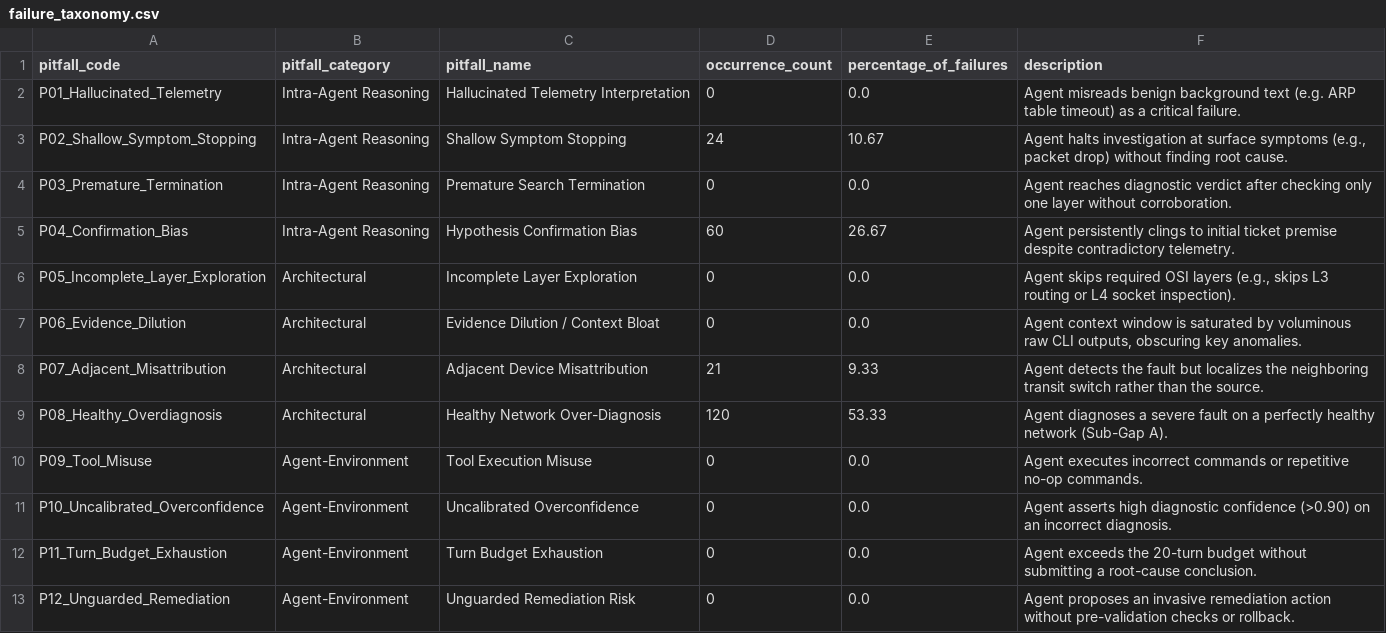
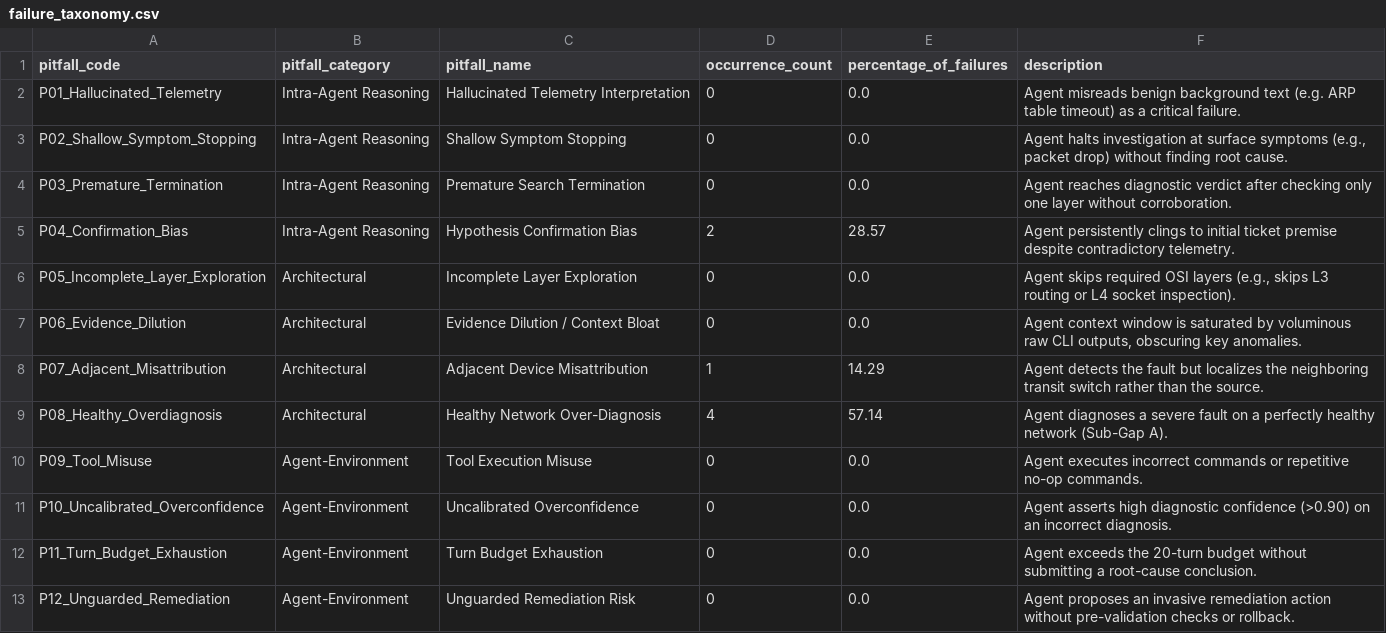
Before and after one commit to AbdulAzeemHashmi/Autonomous-Network-Troubleshooting-Agent, a CSV file: results/failure_taxonomy.csv, drawn as a sheet.

```diff
--- a/results/failure_taxonomy.csv
+++ b/results/failure_taxonomy.csv
@@ -2,9 +2,9 @@ pitfall_code,pitfall_category,pitfall_name,occurrence_count,percentage_of_failur
 P01_Hallucinated_Telemetry,Intra-Agent Reasoning,Hallucinated Telemetry Interpretation,0,0.0,Agent misreads benign background text (e.g. ARP table timeout) as a critical failure.
-P02_Shallow_Symptom_Stopping,Intra-Agent Reasoning,Shallow Symptom Stopping,24,10.67,"Agent halts investigation at surface symptoms (e.g., packet drop) without finding root cause."
+P02_Shallow_Symptom_Stopping,Intra-Agent Reasoning,Shallow Symptom Stopping,0,0.0,"Agent halts investigation at surface symptoms (e.g., packet drop) without finding root cause."
 P03_Premature_Termination,Intra-Agent Reasoning,Premature Search Termination,0,0.0,Agent reaches diagnostic verdict after checking only one layer without corroboration.
-P04_Confirmation_Bias,Intra-Agent Reasoning,Hypothesis Confirmation Bias,60,26.67,Agent persistently clings to initial ticket premise despite contradictory telemetry.
+P04_Confirmation_Bias,Intra-Agent Reasoning,Hypothesis Confirmation Bias,2,28.57,Agent persistently clings to initial ticket premise despite contradictory telemetry.
 P05_Incomplete_Layer_Exploration,Architectural,Incomplete Layer Exploration,0,0.0,"Agent skips required OSI layers (e.g., skips L3 routing or L4 socket inspection)."
 P06_Evidence_Dilution,Architectural,Evidence Dilution / Context Bloat,0,0.0,"Agent context window is saturated by voluminous raw CLI outputs, obscuring key anomalies."
-P07_Adjacent_Misattribution,Architectural,Adjacent Device Misattribution,21,9.33,Agent detects the fault but localizes the neighboring transit switch rather than the source.
-P08_Healthy_Overdiagnosis,Architectural,Healthy Network Over-Diagnosis,120,53.33,Agent diagnoses a severe fault on a perfectly healthy network (Sub-Gap A).
+P07_Adjacent_Misattribution,Architectural,Adjacent Device Misattribution,1,14.29,Agent detects the fault but localizes the neighboring transit switch rather than the source.
+P08_Healthy_Overdiagnosis,Architectural,Healthy Network Over-Diagnosis,4,57.14,Agent diagnoses a severe fault on a perfectly healthy network (Sub-Gap A).
 P09_Tool_Misuse,Agent-Environment,Tool Execution Misuse,0,0.0,Agent executes incorrect commands or repetitive no-op commands.
```
Also changed, not shown: results/ablation_results.csv, results/metrics_summary.csv, 12 other files.
